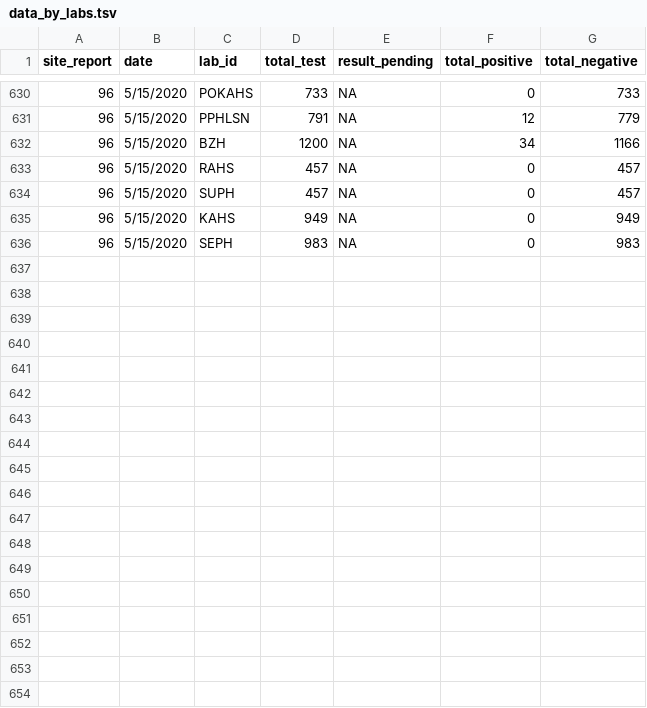
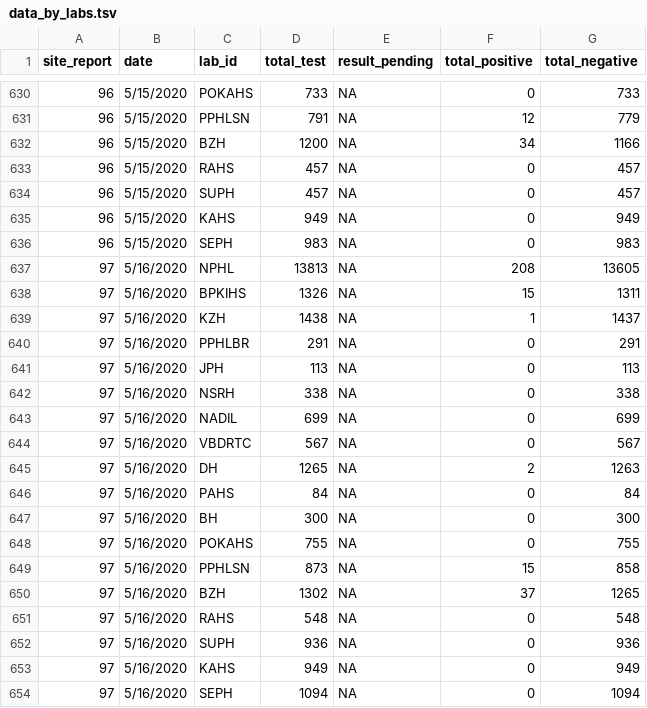
Before and after one commit to raunakms/covid19nepal, a TSV file: data/data_by_labs.tsv, drawn as a sheet; only a part is shown, gaps mark what is left out; the diff names each change by its address in the sheet, - before the commit and + after, or states it on an @@ line.

```diff
--- a/data/data_by_labs.tsv
+++ b/data/data_by_labs.tsv
+row 637: 97 | 5/16/2020 | NPHL | 13813 | NA | 208 | 13605
+row 638: 97 | 5/16/2020 | BPKIHS | 1326 | NA | 15 | 1311
+row 639: 97 | 5/16/2020 | KZH | 1438 | NA | 1 | 1437
+row 640: 97 | 5/16/2020 | PPHLBR | 291 | NA | 0 | 291
+row 641: 97 | 5/16/2020 | JPH | 113 | NA | 0 | 113
+row 642: 97 | 5/16/2020 | NSRH | 338 | NA | 0 | 338
+row 643: 97 | 5/16/2020 | NADIL | 699 | NA | 0 | 699
+row 644: 97 | 5/16/2020 | VBDRTC | 567 | NA | 0 | 567
+row 645: 97 | 5/16/2020 | DH | 1265 | NA | 2 | 1263
+row 646: 97 | 5/16/2020 | PAHS | 84 | NA | 0 | 84
+row 647: 97 | 5/16/2020 | BH | 300 | NA | 0 | 300
+row 648: 97 | 5/16/2020 | POKAHS | 755 | NA | 0 | 755
+row 649: 97 | 5/16/2020 | PPHLSN | 873 | NA | 15 | 858
+row 650: 97 | 5/16/2020 | BZH | 1302 | NA | 37 | 1265
+row 651: 97 | 5/16/2020 | RAHS | 548 | NA | 0 | 548
+row 652: 97 | 5/16/2020 | SUPH | 936 | NA | 0 | 936
+row 653: 97 | 5/16/2020 | KAHS | 949 | NA | 0 | 949
+row 654: 97 | 5/16/2020 | SEPH | 1094 | NA | 0 | 1094
```
Also changed, not shown: data/data_patients.tsv, data/data_total.tsv.
